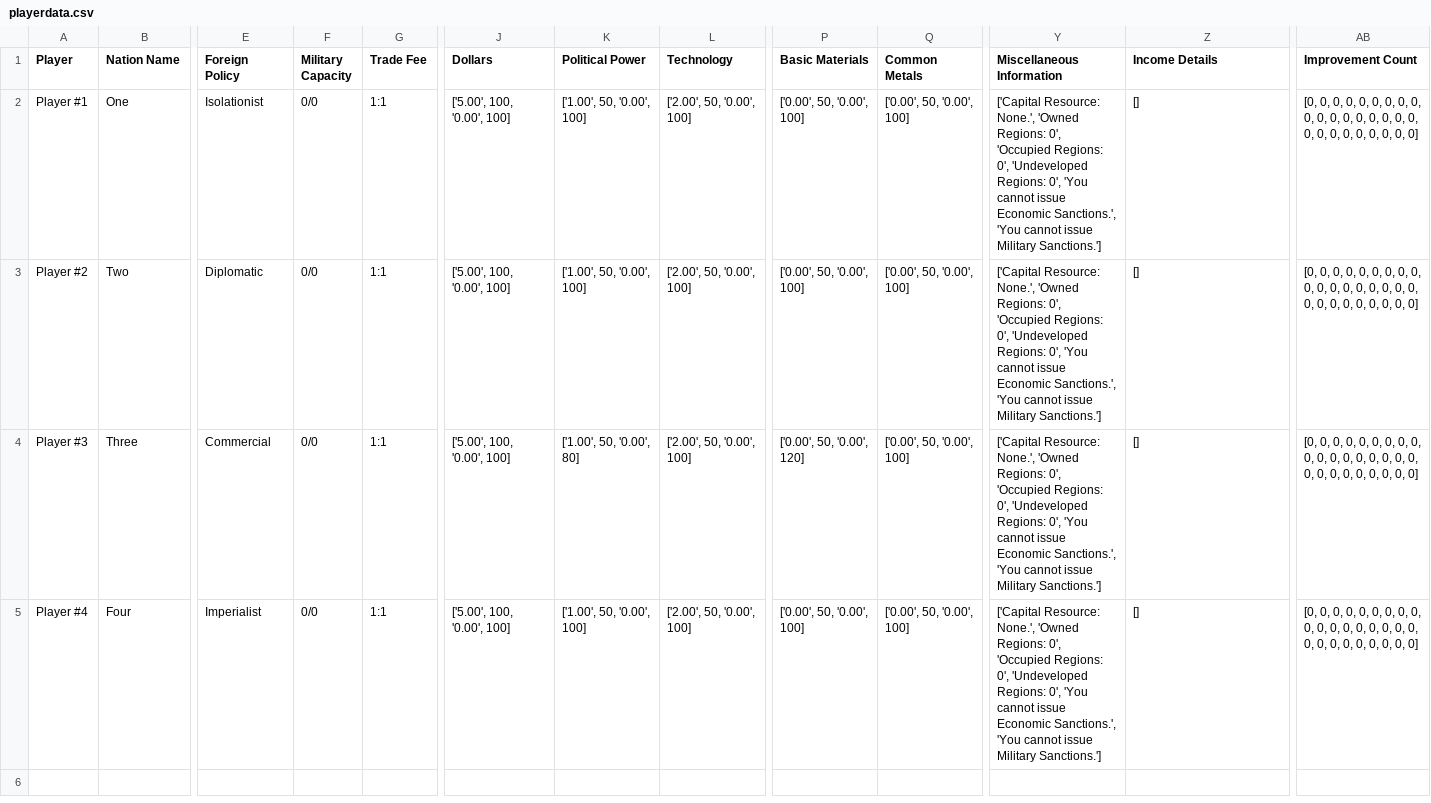
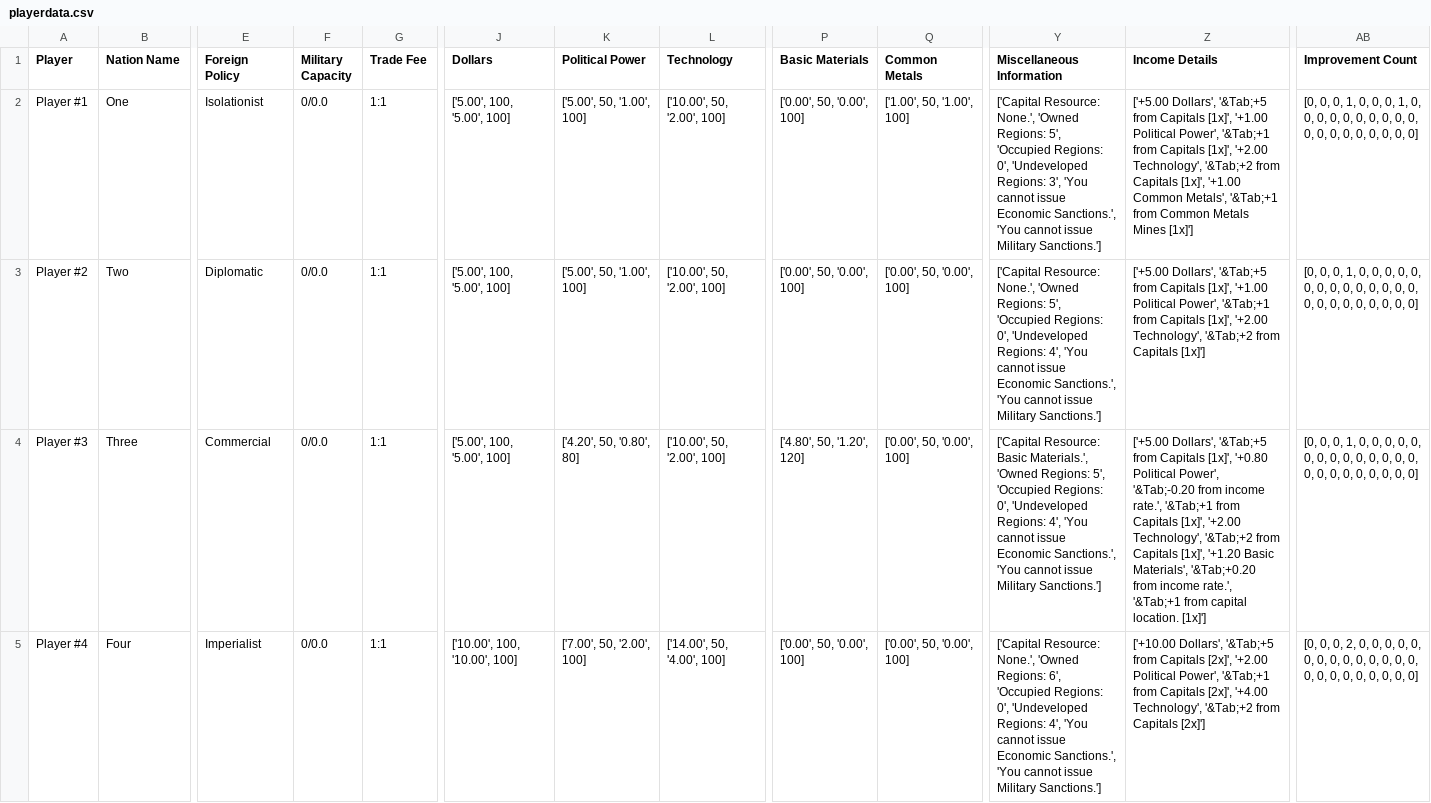
Before and after one commit to ian-hampton/divided-we-stand-prototype, a CSV file: gamedata/game1/playerdata.csv, drawn as a sheet; only a part is shown, gaps mark what is left out; the diff names each change by its address in the sheet, - before the commit and + after, or states it on an @@ line.

```diff
--- a/gamedata/game1/playerdata.csv
+++ b/gamedata/game1/playerdata.csv
-F2:F5 (Military Capacity): 0/0
+F2:F5 (Military Capacity): 0/0.0
-J2:J4 (Dollars): ['5.00', 100, '0.00', 100]
+J2:J4 (Dollars): ['5.00', 100, '5.00', 100]
-K2:K3 (Political Power): ['1.00', 50, '0.00', 100]
+K2:K3 (Political Power): ['5.00', 50, '1.00', 100]
-L2:L4 (Technology): ['2.00', 50, '0.00', 100]
+L2:L4 (Technology): ['10.00', 50, '2.00', 100]
-Q2 (Common Metals): ['0.00', 50, '0.00', 100]
+Q2 (Common Metals): ['1.00', 50, '1.00', 100]
-Y2 (Miscellaneous Information): …'Owned Regions: 0', 'Occupied Regions: 0', 'Undeveloped Regions: 0', 'You cannot…
+Y2 (Miscellaneous Information): …'Owned Regions: 5', 'Occupied Regions: 0', 'Undeveloped Regions: 3', 'You cannot…
-Z2 (Income Details): []
+Z2 (Income Details): ['+5.00 Dollars', '&Tab;+5 from Capitals [1x]', '+1.00 Political Power', '&Tab;+1 from Capitals [1x]', '+2.00 Technology', '&Tab;+2 from Capitals [1x]', '+1.00 Common Metals', '&Tab;+1 from Common Metals Mines [1x]']
-AB2 (Improvement Count): …0, 0, 0, 0, 0, 0, 0, 0, 0,…
+AB2 (Improvement Count): …0, 0, 1, 0, 0, 0, 1, 0, 0,…
-Y3 (Miscellaneous Information): …'Owned Regions: 0', 'Occupied Regions: 0', 'Undeveloped Regions: 0', 'You cannot…
+Y3 (Miscellaneous Information): …'Owned Regions: 5', 'Occupied Regions: 0', 'Undeveloped Regions: 4', 'You cannot…
-Z3 (Income Details): []
+Z3 (Income Details): ['+5.00 Dollars', '&Tab;+5 from Capitals [1x]', '+1.00 Political Power', '&Tab;+1 from Capitals [1x]', '+2.00 Technology', '&Tab;+2 from Capitals [1x]']
-AB3:AB4 (Improvement Count): …0, 0, 0, 0, 0,…
+AB3:AB4 (Improvement Count): …0, 0, 1, 0, 0,…
-K4 (Political Power): ['1.00', 50, '0.00', 80]
+K4 (Political Power): ['4.20', 50, '0.80', 80]
-P4 (Basic Materials): ['0.00', 50, '0.00', 120]
+P4 (Basic Materials): ['4.80', 50, '1.20', 120]
-Y4 (Miscellaneous Information): ['Capital Resource: None.', 'Owned Regions: 0', 'Occupied Regions: 0', 'Undeveloped Regions: 0', 'You cannot…
+Y4 (Miscellaneous Information): ['Capital Resource: Basic Materials.', 'Owned Regions: 5', 'Occupied Regions: 0', 'Undeveloped Regions: 4', 'You cannot…
-Z4 (Income Details): []
+Z4 (Income Details): ['+5.00 Dollars', '&Tab;+5 from Capitals [1x]', '+0.80 Political Power', '&Tab;-0.20 from income rate.', '&Tab;+1 from Capitals [1x]', '+2.00 Technology', '&Tab;+2 from Capitals [1x]', '+1.20 Basic Materials', '&Tab;+0.20 from income rate.', '&Tab;+1 from capital location. [1x]']
-J5 (Dollars): ['5.00', 100, '0.00', 100]
+J5 (Dollars): ['10.00', 100, '10.00', 100]
-K5 (Political Power): ['1.00', 50, '0.00', 100]
+K5 (Political Power): ['7.00', 50, '2.00', 100]
-L5 (Technology): ['2.00', 50, '0.00', 100]
+L5 (Technology): ['14.00', 50, '4.00', 100]
-Y5 (Miscellaneous Information): …'Owned Regions: 0', 'Occupied Regions: 0', 'Undeveloped Regions: 0', 'You cannot…
+Y5 (Miscellaneous Information): …'Owned Regions: 6', 'Occupied Regions: 0', 'Undeveloped Regions: 4', 'You cannot…
-Z5 (Income Details): []
+Z5 (Income Details): ['+10.00 Dollars', '&Tab;+5 from Capitals [2x]', '+2.00 Political Power', '&Tab;+1 from Capitals [2x]', '+4.00 Technology', '&Tab;+2 from Capitals [2x]']
-AB5 (Improvement Count): …0, 0, 0, 0, 0,…
+AB5 (Improvement Count): …0, 0, 2, 0, 0,…
```
Also changed, not shown: 25 other files.
